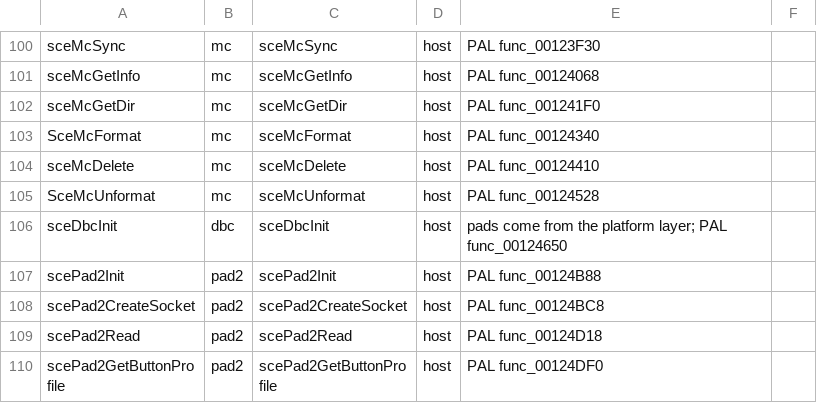
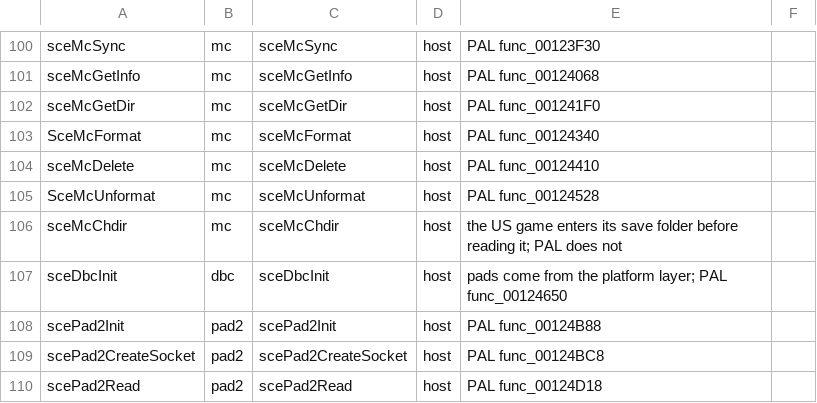
Before and after one commit to DrLegitamate/OpenRAC, a TSV file: port/game/rac1-ntsc/libraries.tsv, drawn as a sheet; only a part is shown, gaps mark what is left out; the shorter side is filled out with more unchanged rows; the diff names each change by its address in the sheet, - before the commit and + after, or states it on an @@ line.

```diff
--- a/port/game/rac1-ntsc/libraries.tsv
+++ b/port/game/rac1-ntsc/libraries.tsv
+row 106: sceMcChdir | mc | sceMcChdir | host | the US game enters its save folder before reading it; PAL does not
```
Also changed, not shown: port/game/common/libraries.tsv, port/game/rac1-ntsc/split_places.tsv, 2 other files.
